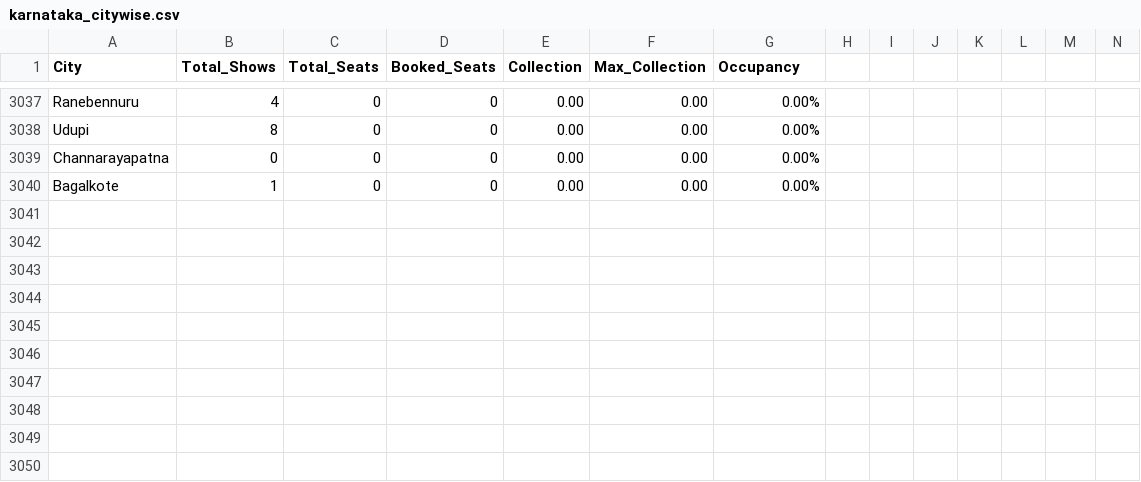
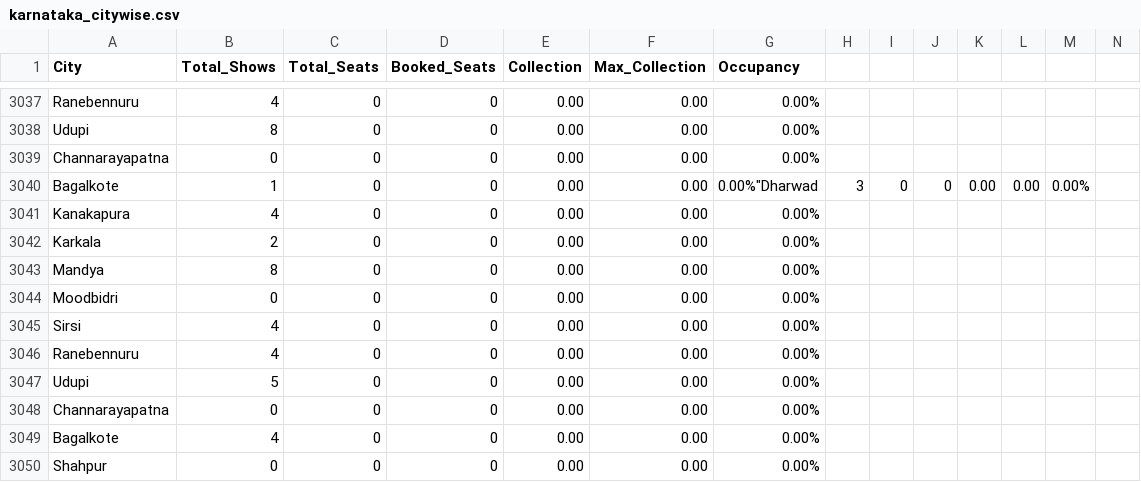
Before and after one commit to Cinemadata/Bms_Karnataka, a CSV file: output_karnataka/karnataka_citywise.csv, drawn as a sheet; only a part is shown, gaps mark what is left out; addresses are those after the commit; rows hold the shown columns only; the diff names each change by its address in the sheet, - before the commit and + after, or states it on an @@ line.

```diff
--- a/output_karnataka/karnataka_citywise.csv
+++ b/output_karnataka/karnataka_citywise.csv
+row 3040: Bagalkote | 1 | 0 | 0 | 0.00 | 0.00 | 0.00%"Dharwad | 3 | 0 | 0 | 0.00 | 0.00 | 0.00%
+row 3041: Kanakapura | 4 | 0 | 0 | 0.00 | 0.00 | 0.00%
+row 3042: Karkala | 2 | 0 | 0 | 0.00 | 0.00 | 0.00%
+row 3043: Mandya | 8 | 0 | 0 | 0.00 | 0.00 | 0.00%
+row 3044: Moodbidri | 0 | 0 | 0 | 0.00 | 0.00 | 0.00%
+row 3045: Sirsi | 4 | 0 | 0 | 0.00 | 0.00 | 0.00%
+row 3046: Ranebennuru | 4 | 0 | 0 | 0.00 | 0.00 | 0.00%
+row 3047: Udupi | 5 | 0 | 0 | 0.00 | 0.00 | 0.00%
+row 3048: Channarayapatna | 0 | 0 | 0 | 0.00 | 0.00 | 0.00%
-B3049 (Total_Shows): 1
+B3049 (Total_Shows): 4
+row 3050: Shahpur | 0 | 0 | 0 | 0.00 | 0.00 | 0.00%
```
Also changed, not shown: output_karnataka/karnataka_citywise_20251019.csv, output_karnataka/karnataka_showwise_20251019.csv, 5 other files.
